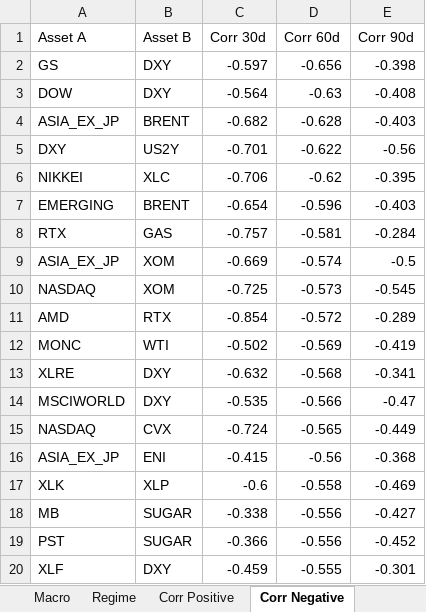
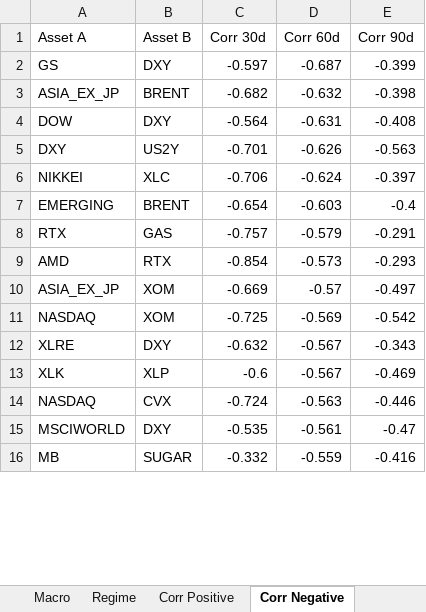
Before and after one commit to giapal96-star/jennifer-trading-dashbord, an Excel workbook: docs/sarada_dati.xlsx, sheet Corr Negative, drawn as a sheet; only a part is shown; values as stored, in another font and other column widths than the file's, no borders; removed rows and columns are numbered as before the commit, all else as after; the diff covers the shown part only; the diff names each change by its address in the sheet, - before the commit and + after, or states it on an @@ line.

```diff
--- a/docs/sarada_dati.xlsx (sheet Corr Negative)
+++ b/docs/sarada_dati.xlsx (sheet Corr Negative)
-D2 (Corr 60d): -0.656
+D2 (Corr 60d): -0.687
-E2 (Corr 90d): -0.398
+E2 (Corr 90d): -0.399
+row 3: ASIA_EX_JP | BRENT | -0.682 | -0.632 | -0.398
-D4 (Corr 60d): -0.63
+D4 (Corr 60d): -0.631
-row 4: ASIA_EX_JP | BRENT | -0.682 | -0.628 | -0.403
-D5 (Corr 60d): -0.622
+D5 (Corr 60d): -0.626
-E5 (Corr 90d): -0.56
+E5 (Corr 90d): -0.563
-D6 (Corr 60d): -0.62
+D6 (Corr 60d): -0.624
-E6 (Corr 90d): -0.395
+E6 (Corr 90d): -0.397
-D7 (Corr 60d): -0.596
+D7 (Corr 60d): -0.603
-E7 (Corr 90d): -0.403
+E7 (Corr 90d): -0.4
-D8 (Corr 60d): -0.581
+D8 (Corr 60d): -0.579
-E8 (Corr 90d): -0.284
+E8 (Corr 90d): -0.291
+row 9: AMD | RTX | -0.854 | -0.573 | -0.293
-D10 (Corr 60d): -0.574
+D10 (Corr 60d): -0.57
-E10 (Corr 90d): -0.5
+E10 (Corr 90d): -0.497
-D11 (Corr 60d): -0.573
+D11 (Corr 60d): -0.569
-E11 (Corr 90d): -0.545
+E11 (Corr 90d): -0.542
-row 11: AMD | RTX | -0.854 | -0.572 | -0.289
-row 12: MONC | WTI | -0.502 | -0.569 | -0.419
-D12 (Corr 60d): -0.568
+D12 (Corr 60d): -0.567
-E12 (Corr 90d): -0.341
+E12 (Corr 90d): -0.343
-row 14: MSCIWORLD | DXY | -0.535 | -0.566 | -0.47
-row 15: NASDAQ | CVX | -0.724 | -0.565 | -0.449
-row 16: ASIA_EX_JP | ENI | -0.415 | -0.56 | -0.368
-D13 (Corr 60d): -0.558
+D13 (Corr 60d): -0.567
-row 18: MB | SUGAR | -0.338 | -0.556 | -0.427
-row 19: PST | SUGAR | -0.366 | -0.556 | -0.452
-row 20: XLF | DXY | -0.459 | -0.555 | -0.301
+row 14: NASDAQ | CVX | -0.724 | -0.563 | -0.446
+row 15: MSCIWORLD | DXY | -0.535 | -0.561 | -0.47
+row 16: MB | SUGAR | -0.332 | -0.559 | -0.416
```
Also changed, not shown: 4 added rows and 2 edited cells elsewhere in this sheet, sheet Ranking Weekly, sheet Ranking Daily, sheet Ranking Monthly, sheet Corr Positive, sheet Macro, sheet Regime, 2 other files.
